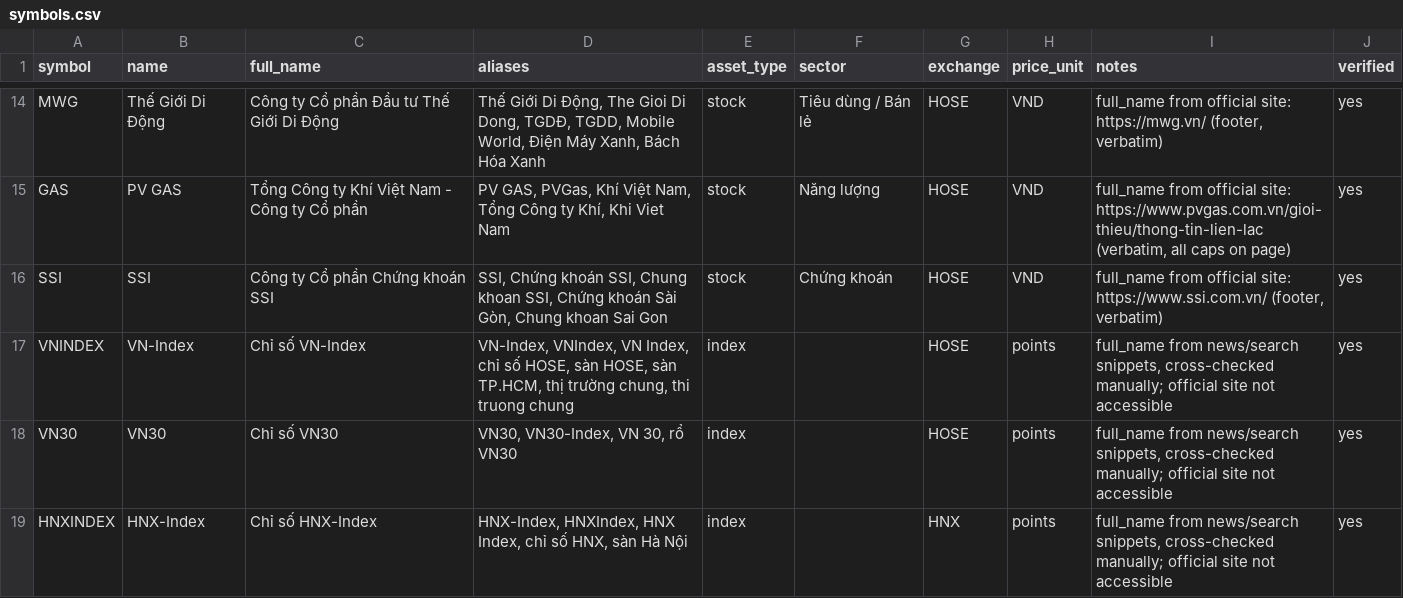
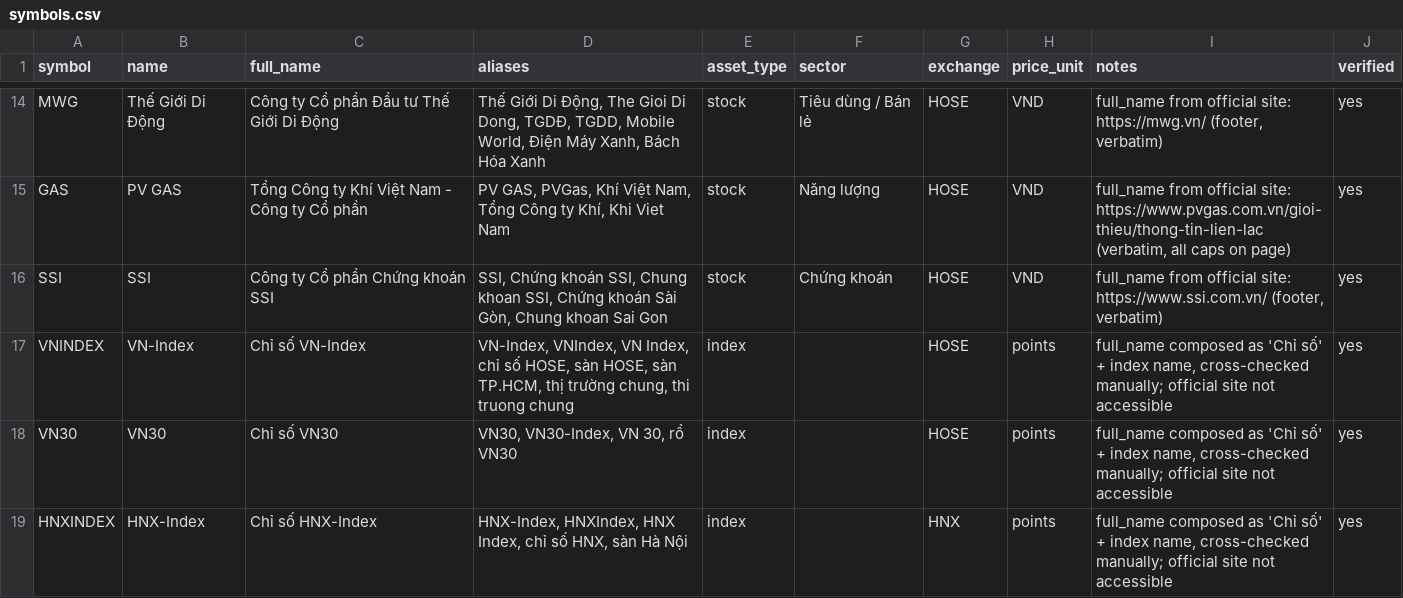
Before and after one commit to maidoanthanhthuy/vn-macro-assistant, a CSV file: data/manual/symbols.csv, drawn as a sheet; only a part is shown, gaps mark what is left out.

Commit message:
Correct provenance notes for index names

```diff
--- a/data/manual/symbols.csv
+++ b/data/manual/symbols.csv
@@ -16,4 +16,4 @@ GAS,PV GAS,Tổng Công ty Khí Việt Nam - Công ty Cổ phần,"PV GAS, PVGas
 SSI,SSI,Công ty Cổ phần Chứng khoán SSI,"SSI, Chứng khoán SSI, Chung khoan SSI, Chứng khoán Sài Gòn, Chung khoan Sai Gon",stock,Chứng khoán,HOSE,VND,"full_name from official site: https://www.ssi.com.vn/ (footer, verbatim)",yes
-VNINDEX,VN-Index,Chỉ số VN-Index,"VN-Index, VNIndex, VN Index, chỉ số HOSE, sàn HOSE, sàn TP.HCM, thị trường chung, thi truong chung",index,,HOSE,points,"full_name from news/search snippets, cross-checked manually; official site not accessible",yes
-VN30,VN30,Chỉ số VN30,"VN30, VN30-Index, VN 30, rổ VN30",index,,HOSE,points,"full_name from news/search snippets, cross-checked manually; official site not accessible",yes
-HNXINDEX,HNX-Index,Chỉ số HNX-Index,"HNX-Index, HNXIndex, HNX Index, chỉ số HNX, sàn Hà Nội",index,,HNX,points,"full_name from news/search snippets, cross-checked manually; official site not accessible",yes
+VNINDEX,VN-Index,Chỉ số VN-Index,"VN-Index, VNIndex, VN Index, chỉ số HOSE, sàn HOSE, sàn TP.HCM, thị trường chung, thi truong chung",index,,HOSE,points,"full_name composed as 'Chỉ số' + index name, cross-checked manually; official site not accessible",yes
+VN30,VN30,Chỉ số VN30,"VN30, VN30-Index, VN 30, rổ VN30",index,,HOSE,points,"full_name composed as 'Chỉ số' + index name, cross-checked manually; official site not accessible",yes
+HNXINDEX,HNX-Index,Chỉ số HNX-Index,"HNX-Index, HNXIndex, HNX Index, chỉ số HNX, sàn Hà Nội",index,,HNX,points,"full_name composed as 'Chỉ số' + index name, cross-checked manually; official site not accessible",yes
```
